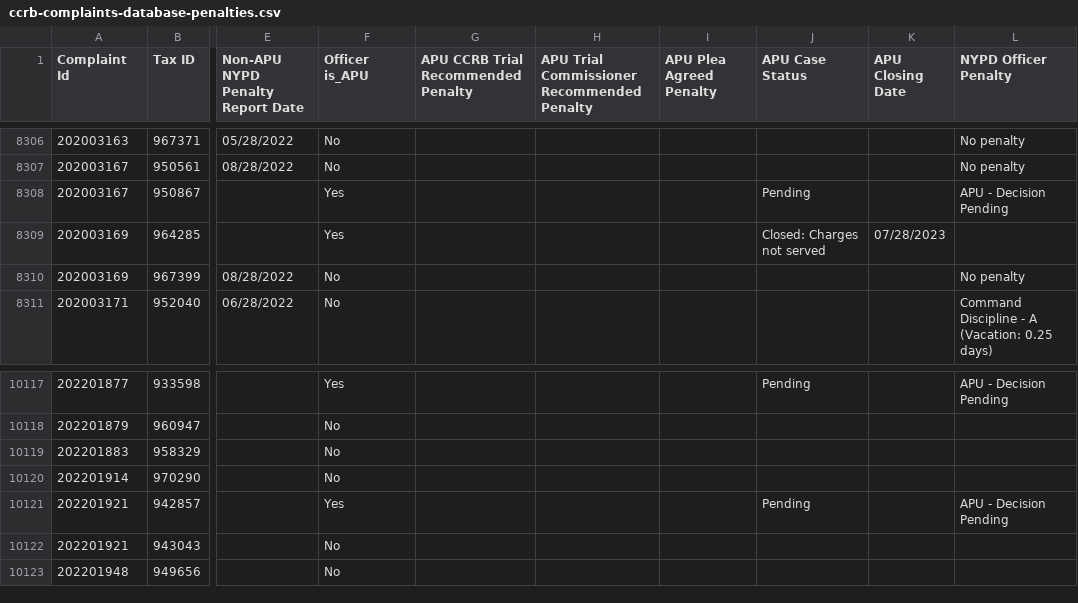
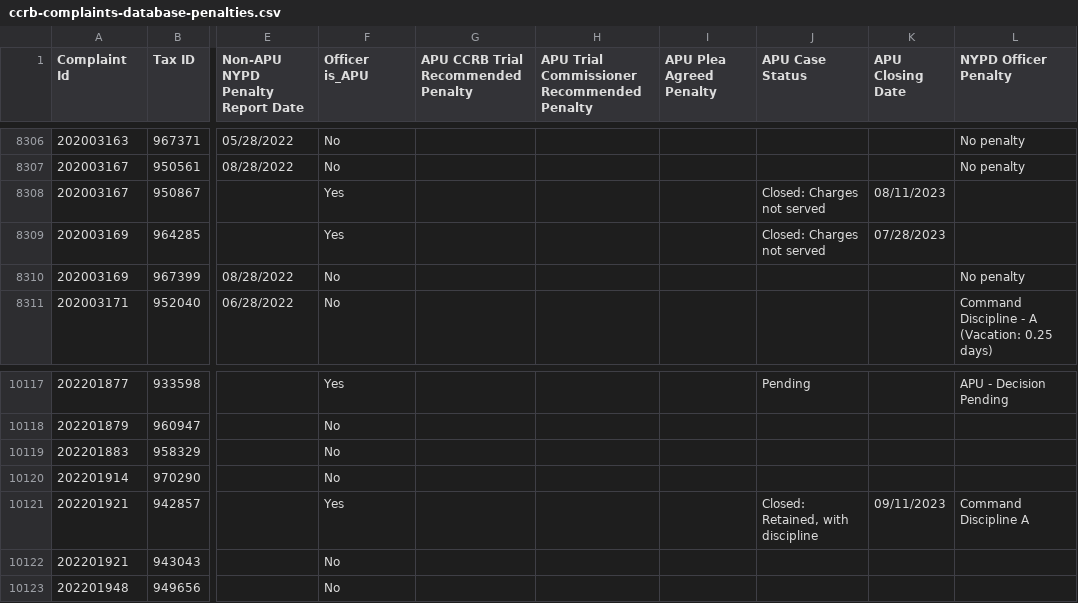
Before and after one commit to ryanwatkins/ccrb-complaint-records, a CSV file: ccrb-complaints-database-penalties.csv, drawn as a sheet; only a part is shown, gaps mark what is left out; the diff names each change by its address in the sheet, - before the commit and + after, or states it on an @@ line.

```diff
--- a/ccrb-complaints-database-penalties.csv
+++ b/ccrb-complaints-database-penalties.csv
-J8308 (APU Case Status): Pending
+J8308 (APU Case Status): Closed: Charges not served
-K8308 (APU Closing Date): (empty)
+K8308 (APU Closing Date): 08/11/2023
-L8308 (NYPD Officer Penalty): APU - Decision Pending
+L8308 (NYPD Officer Penalty): (empty)
-J10121 (APU Case Status): Pending
+J10121 (APU Case Status): Closed: Retained, with discipline
-K10121 (APU Closing Date): (empty)
+K10121 (APU Closing Date): 09/11/2023
-L10121 (NYPD Officer Penalty): APU - Decision Pending
+L10121 (NYPD Officer Penalty): Command Discipline A
```
Also changed, not shown: departureletters.csv, 3 other files.
